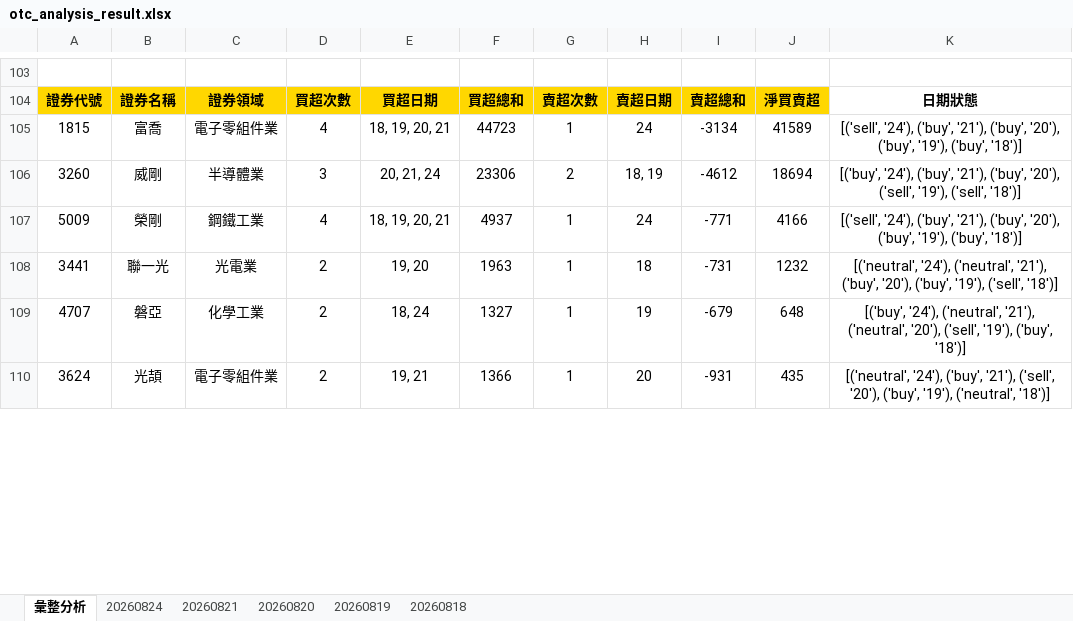
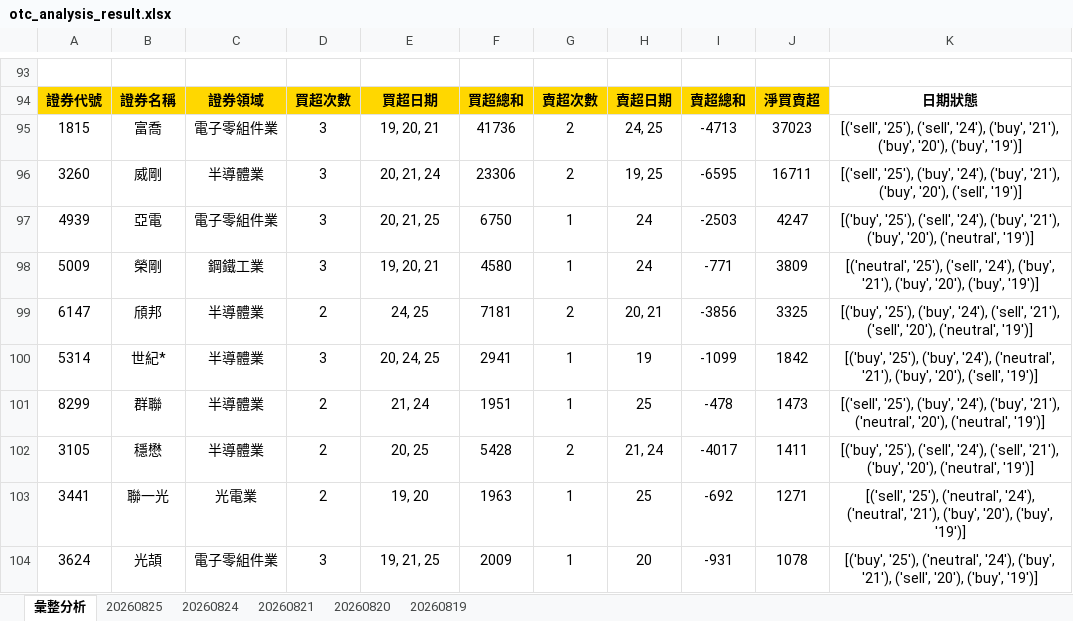
Before and after one commit to ccupcpop/GetDailyStock, an Excel workbook: StockInfo/otc_analysis_result.xlsx, sheet 彙整分析, drawn as a sheet; only a part is shown, gaps mark what is left out; values as stored, in another font and other column widths than the file's, no borders; removed rows and columns are numbered as before the commit, all else as after; the diff covers the shown part only; the diff names each change by its address in the sheet, - before the commit and + after, or states it on an @@ line.

```diff
--- a/StockInfo/otc_analysis_result.xlsx (sheet 彙整分析)
+++ b/StockInfo/otc_analysis_result.xlsx (sheet 彙整分析)
-sheet tab: 20260818
+sheet tab: 20260825
-D95: 4
+D95: 3
-E95: 18, 19, 20, 21
+E95: 19, 20, 21
-F95: 44723
+F95: 41736
-G95: 1
+G95: 2
-H95: 24
+H95: 24, 25
-I95: -3134
+I95: -4713
-J95: 41589
+J95: 37023
-K95: [('sell', '24'), ('buy', '21'), ('buy', '20'), ('buy', '19'), ('buy', '18')]
+K95: [('sell', '25'), ('sell', '24'), ('buy', '21'), ('buy', '20'), ('buy', '19')]
-H96: 18, 19
+H96: 19, 25
-I96: -4612
+I96: -6595
-J96: 18694
+J96: 16711
-K96: [('buy', '24'), ('buy', '21'), ('buy', '20'), ('sell', '19'), ('sell', '18')]
+K96: [('sell', '25'), ('buy', '24'), ('buy', '21'), ('buy', '20'), ('sell', '19')]
+row 97: 4939 | 亞電 | 電子零組件業 | 3 | 20, 21, 25 | 6750 | 1 | 24 | -2503 | 4247 | [('buy', '25'), ('sell', '24'), ('buy', '21'), ('buy', '20'), ('neutral', '19')]
-D98: 4
+D98: 3
-E98: 18, 19, 20, 21
+E98: 19, 20, 21
-F98: 4937
+F98: 4580
-J98: 4166
+J98: 3809
-K98: [('sell', '24'), ('buy', '21'), ('buy', '20'), ('buy', '19'), ('buy', '18')]
+K98: [('neutral', '25'), ('sell', '24'), ('buy', '21'), ('buy', '20'), ('buy', '19')]
+row 99: 6147 | 頎邦 | 半導體業 | 2 | 24, 25 | 7181 | 2 | 20, 21 | -3856 | 3325 | [('buy', '25'), ('buy', '24'), ('sell', '21'), ('sell', '20'), ('neutral', '19')]
+row 100: 5314 | 世紀* | 半導體業 | 3 | 20, 24, 25 | 2941 | 1 | 19 | -1099 | 1842 | [('buy', '25'), ('buy', '24'), ('neutral', '21'), ('buy', '20'), ('sell', '19')]
+row 101: 8299 | 群聯 | 半導體業 | 2 | 21, 24 | 1951 | 1 | 25 | -478 | 1473 | [('sell', '25'), ('buy', '24'), ('buy', '21'), ('neutral', '20'), ('neutral', '19')]
+row 102: 3105 | 穩懋 | 半導體業 | 2 | 20, 25 | 5428 | 2 | 21, 24 | -4017 | 1411 | [('buy', '25'), ('sell', '24'), ('sell', '21'), ('buy', '20'), ('neutral', '19')]
-H103: 18
+H103: 25
-I103: -731
+I103: -692
-J103: 1232
+J103: 1271
-K103: [('neutral', '24'), ('neutral', '21'), ('buy', '20'), ('buy', '19'), ('sell', '18')]
+K103: [('sell', '25'), ('neutral', '24'), ('neutral', '21'), ('buy', '20'), ('buy', '19')]
-row 109: 4707 | 磐亞 | 化學工業 | 2 | 18, 24 | 1327 | 1 | 19 | -679 | 648 | [('buy', '24'), ('neutral', '21'), ('neutral', '20'), ('sell', '19'), ('buy', '18')]
-D104: 2
+D104: 3
-E104: 19, 21
+E104: 19, 21, 25
-F104: 1366
+F104: 2009
-J104: 435
+J104: 1078
-K104: [('neutral', '24'), ('buy', '21'), ('sell', '20'), ('buy', '19'), ('neutral', '18')]
+K104: [('buy', '25'), ('neutral', '24'), ('buy', '21'), ('sell', '20'), ('buy', '19')]
```
Also changed, not shown: 47 added rows, 59 removed rows and 53 edited cells elsewhere in this sheet, sheet 20260824, StockInfo/tse_analysis_result.xlsx, 12 other files.
